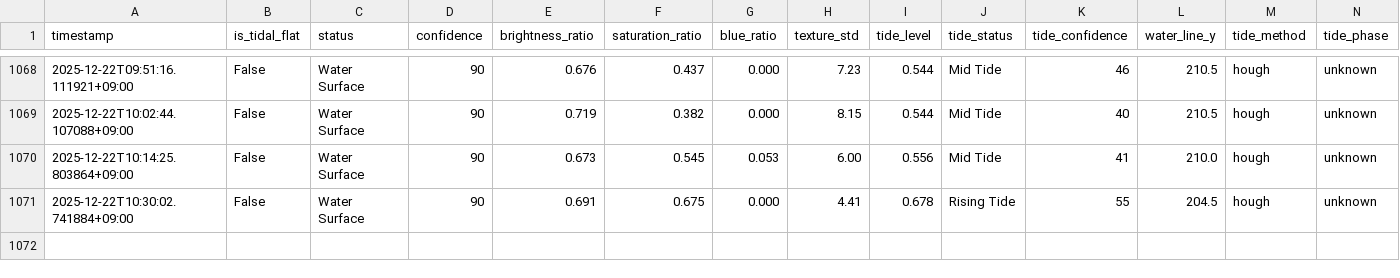
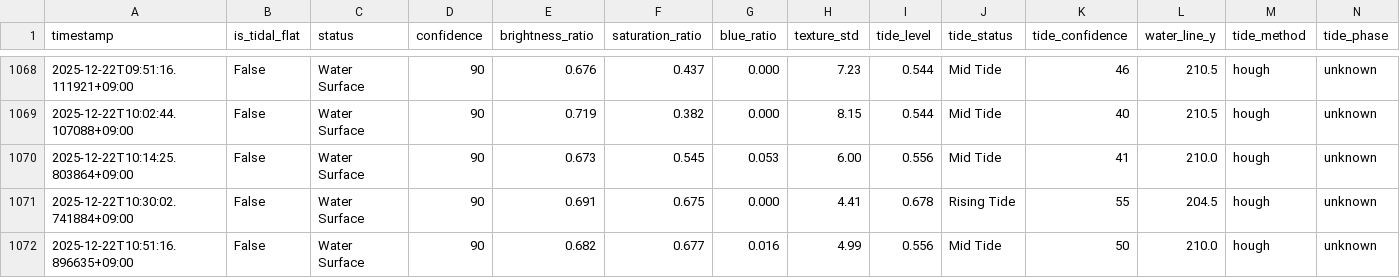
Before and after one commit to kitsukisaiseikyo-byte/nayako-higata, a CSV file: results/monitoring_log.csv, drawn as a sheet; only a part is shown, gaps mark what is left out; rows hold the shown columns only; the diff names each change by its address in the sheet, - before the commit and + after, or states it on an @@ line.

```diff
--- a/results/monitoring_log.csv
+++ b/results/monitoring_log.csv
+row 1072: 2025-12-22T10:51:16.896635+09:00 | False | Water Surface | 90 | 0.682 | 0.677 | 0.016 | 4.99 | 0.556 | Mid Tide | 50 | 210.0 | hough | unknown
```
Also changed, not shown: 3 other files.
